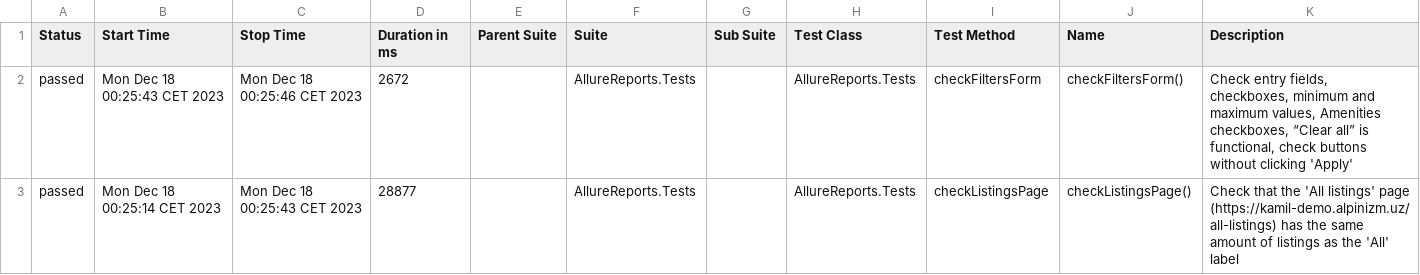
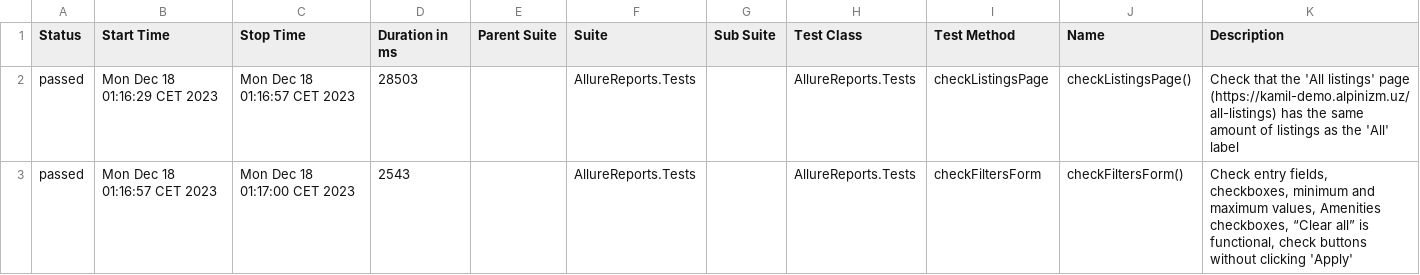
Before and after one commit to yosuancrespo/yosuancrespo.github.io, a CSV file: data/suites.csv, drawn as a sheet.

```diff
--- a/data/suites.csv
+++ b/data/suites.csv
@@ -1,3 +1,3 @@
 "Status","Start Time","Stop Time","Duration in ms","Parent Suite","Suite","Sub Suite","Test Class","Test Method","Name","Description"
-"passed","Mon Dec 18 00:25:43 CET 2023","Mon Dec 18 00:25:46 CET 2023","2672","","AllureReports.Tests","","AllureReports.Tests","checkFiltersForm","checkFiltersForm()","Check entry fields, checkboxes, minimum and maximum values, Amenities checkboxes, “Clear all” is functional, check buttons without clicking 'Apply'"
-"passed","Mon Dec 18 00:25:14 CET 2023","Mon Dec 18 00:25:43 CET 2023","28877","","AllureReports.Tests","","AllureReports.Tests","checkListingsPage","checkListingsPage()","Check that the 'All listings' page (https://kamil-demo.alpinizm.uz/all-listings) has the same amount of listings as the 'All' label"
+"passed","Mon Dec 18 01:16:29 CET 2023","Mon Dec 18 01:16:57 CET 2023","28503","","AllureReports.Tests","","AllureReports.Tests","checkListingsPage","checkListingsPage()","Check that the 'All listings' page (https://kamil-demo.alpinizm.uz/all-listings) has the same amount of listings as the 'All' label"
+"passed","Mon Dec 18 01:16:57 CET 2023","Mon Dec 18 01:17:00 CET 2023","2543","","AllureReports.Tests","","AllureReports.Tests","checkFiltersForm","checkFiltersForm()","Check entry fields, checkboxes, minimum and maximum values, Amenities checkboxes, “Clear all” is functional, check buttons without clicking 'Apply'"
```
Also changed, not shown: data/behaviors.csv, 16 other files.
